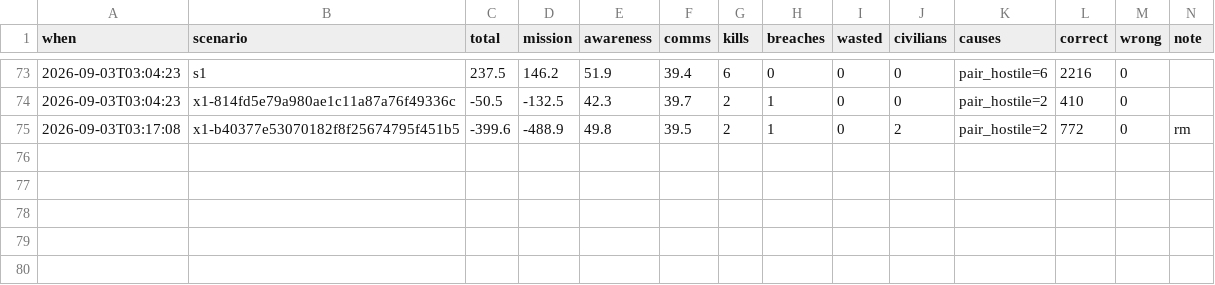
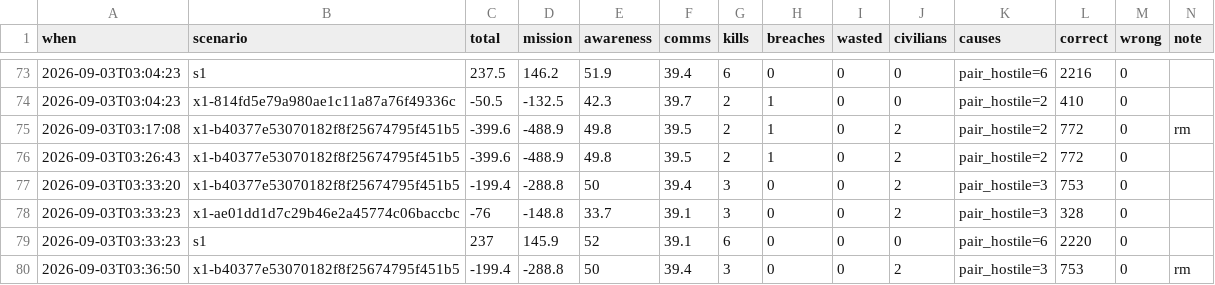
Before and after one commit to Avdbergnmf/fiducial-take-home, a CSV file: runs/history.csv, drawn as a sheet; only a part is shown, gaps mark what is left out; rows hold the shown columns only; the diff names each change by its address in the sheet, - before the commit and + after, or states it on an @@ line.

```diff
--- a/runs/history.csv
+++ b/runs/history.csv
+row 76: 2026-09-03T03:26:43 | x1-b40377e53070182f8f25674795f451b5 | -399.6 | -488.9 | 49.8 | 39.5 | 2 | 1 | 0 | 2 | pair_hostile=2 | 772 | 0
+row 77: 2026-09-03T03:33:20 | x1-b40377e53070182f8f25674795f451b5 | -199.4 | -288.8 | 50 | 39.4 | 3 | 0 | 0 | 2 | pair_hostile=3 | 753 | 0
+row 78: 2026-09-03T03:33:23 | x1-ae01dd1d7c29b46e2a45774c06baccbc | -76 | -148.8 | 33.7 | 39.1 | 3 | 0 | 0 | 2 | pair_hostile=3 | 328 | 0
+row 79: 2026-09-03T03:33:23 | s1 | 237 | 145.9 | 52 | 39.1 | 6 | 0 | 0 | 0 | pair_hostile=6 | 2220 | 0
+row 80: 2026-09-03T03:36:50 | x1-b40377e53070182f8f25674795f451b5 | -199.4 | -288.8 | 50 | 39.4 | 3 | 0 | 0 | 2 | pair_hostile=3 | 753 | 0 | rm
```
Also changed, not shown: 6 other files.
